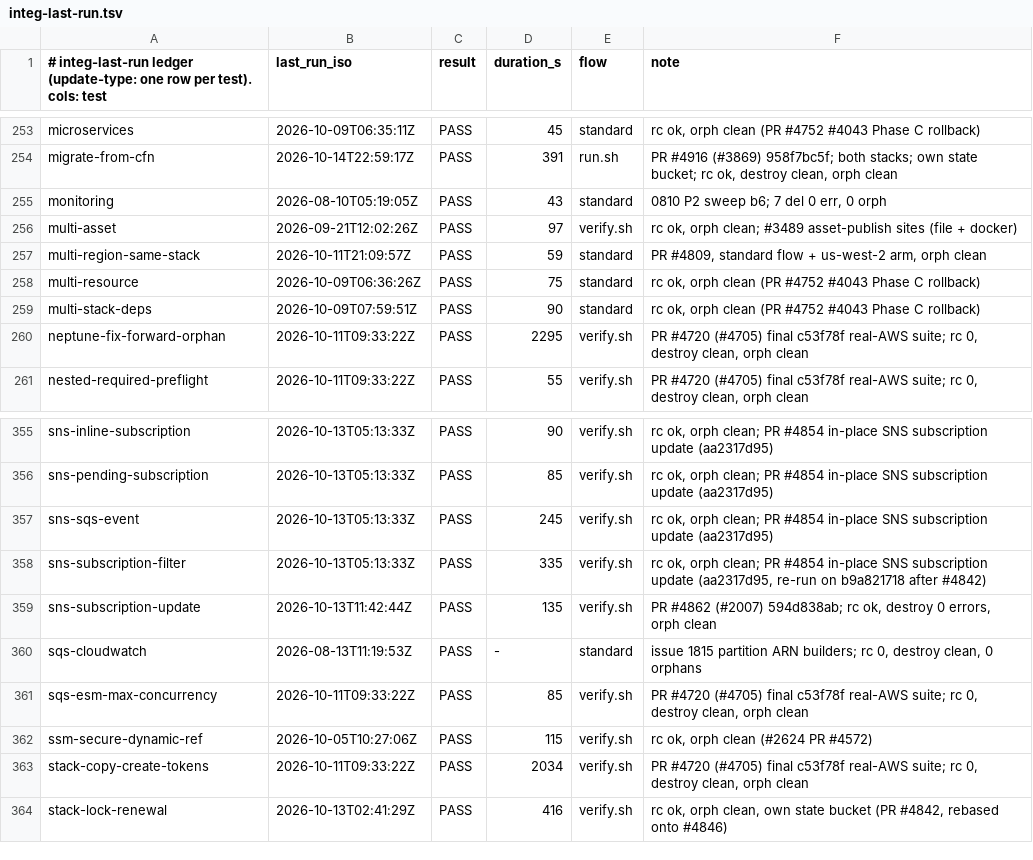
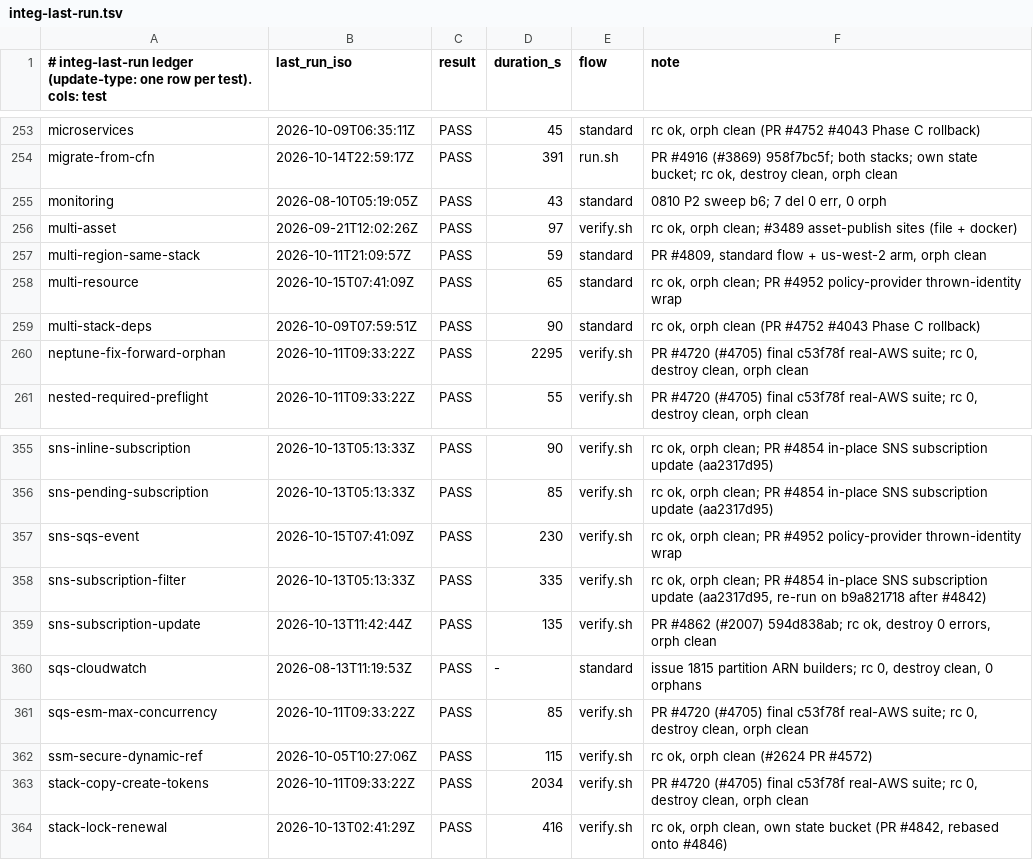
Before and after one commit to cm-suzuki-ryo/cdkd, a TSV file: docs/_generated/integ-last-run.tsv, drawn as a sheet; only a part is shown, gaps mark what is left out.

```diff
--- a/docs/_generated/integ-last-run.tsv
+++ b/docs/_generated/integ-last-run.tsv
@@ -257,3 +257,3 @@ multi-asset	2026-09-21T12:02:26Z	PASS	97	verify.sh	rc ok, orph clean; #3489 asse
 multi-region-same-stack	2026-10-11T21:09:57Z	PASS	59	standard	PR #4809, standard flow + us-west-2 arm, orph clean
-multi-resource	2026-10-09T06:36:26Z	PASS	75	standard	rc ok, orph clean (PR #4752 #4043 Phase C rollback)
+multi-resource	2026-10-15T07:41:09Z	PASS	65	standard	rc ok, orph clean; PR #4952 policy-provider thrown-identity wrap
 multi-stack-deps	2026-10-09T07:59:51Z	PASS	90	standard	rc ok, orph clean (PR #4752 #4043 Phase C rollback)
@@ -356,3 +356,3 @@ sns-inline-subscription	2026-10-13T05:13:33Z	PASS	90	verify.sh	rc ok, orph clean
 sns-pending-subscription	2026-10-13T05:13:33Z	PASS	85	verify.sh	rc ok, orph clean; PR #4854 in-place SNS subscription update (aa2317d95)
-sns-sqs-event	2026-10-13T05:13:33Z	PASS	245	verify.sh	rc ok, orph clean; PR #4854 in-place SNS subscription update (aa2317d95)
+sns-sqs-event	2026-10-15T07:41:09Z	PASS	230	verify.sh	rc ok, orph clean; PR #4952 policy-provider thrown-identity wrap
 sns-subscription-filter	2026-10-13T05:13:33Z	PASS	335	verify.sh	rc ok, orph clean; PR #4854 in-place SNS subscription update (aa2317d95, re-run on b9a821718 after #4842)
```
Also changed, not shown: 9 other files.
